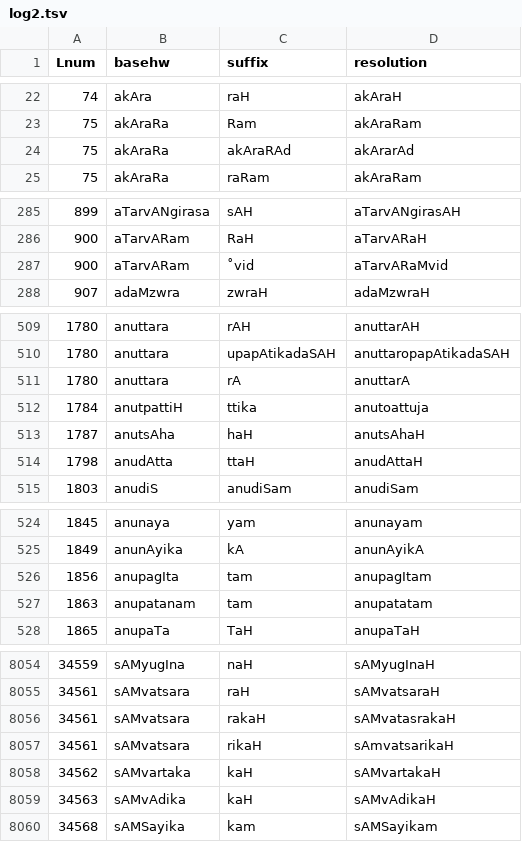
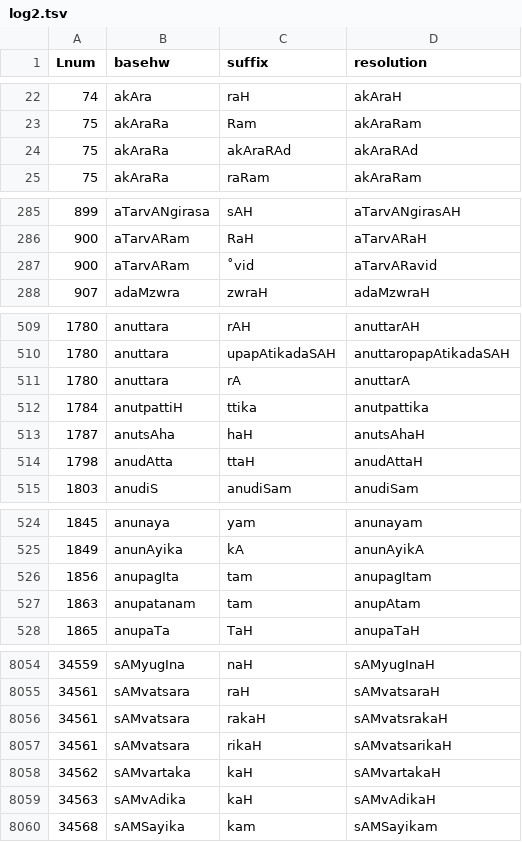
Before and after one commit to sanskrit-lexicon/AP, a TSV file: issues/issue16/log2.tsv, drawn as a sheet; only a part is shown, gaps mark what is left out; the diff covers the shown part only.

```diff
--- a/issues/issue16/log2.tsv
+++ b/issues/issue16/log2.tsv
@@ -23,3 +23,3 @@ Lnum	basehw	suffix	resolution
 75	akAraRa	Ram	akAraRam
-75	akAraRa	akAraRAd	akArarAd
+75	akAraRa	akAraRAd	akAraRAd
 75	akAraRa	raRam	akAraRam
@@ -286,3 +286,3 @@ Lnum	basehw	suffix	resolution
 900	aTarvARam	RaH	aTarvARaH
-900	aTarvARam	˚vid	aTarvARaMvid
+900	aTarvARam	˚vid	aTarvARavid
 907	adaMzwra	zwraH	adaMzwraH
@@ -511,3 +511,3 @@ Lnum	basehw	suffix	resolution
 1780	anuttara	rA	anuttarA
-1784	anutpattiH	ttika	anutoattuja
+1784	anutpattiH	ttika	anutpattika
 1787	anutsAha	haH	anutsAhaH
@@ -526,3 +526,3 @@ Lnum	basehw	suffix	resolution
 1856	anupagIta	tam	anupagItam
-1863	anupatanam	tam	anupatatam
+1863	anupatanam	tam	anupAtam
 1865	anupaTa	TaH	anupaTaH
@@ -8055,4 +8055,4 @@ Lnum	basehw	suffix	resolution
 34561	sAMvatsara	raH	sAMvatsaraH
-34561	sAMvatsara	rakaH	sAMvatasrakaH
-34561	sAMvatsara	rikaH	sAmvatsarikaH
+34561	sAMvatsara	rakaH	sAMvatsrakaH
+34561	sAMvatsara	rikaH	sAMvatsarikaH
 34562	sAMvartaka	kaH	sAMvartakaH
```
Also changed, not shown: 25 edited cells elsewhere in this file, issues/issue16/log3.tsv, 1 other file.
